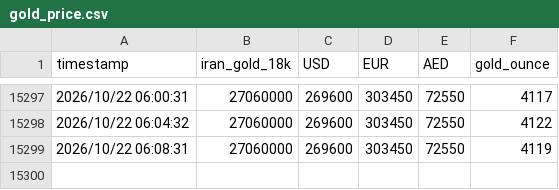
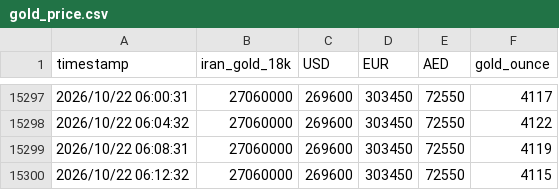
Before and after one commit to DataRobot333/GoldTracker, a CSV file: data/gold_price.csv, drawn as a sheet; only a part is shown, gaps mark what is left out; the diff names each change by its address in the sheet, - before the commit and + after, or states it on an @@ line.

Commit message:
update csv

```diff
--- a/data/gold_price.csv
+++ b/data/gold_price.csv
+row 15300: 2026/10/22 06:12:32 | 27060000 | 269600 | 303450 | 72550 | 4115
```
